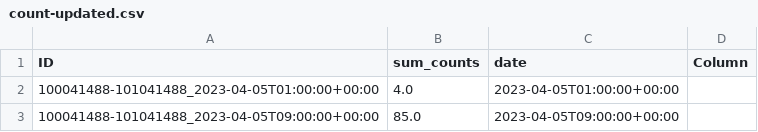
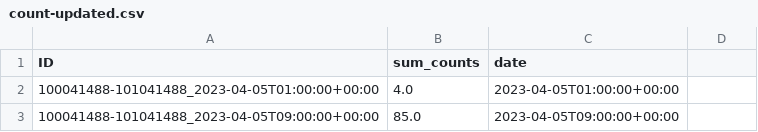
Before and after one commit to FacultadInformatica-LinkedData/Curso2023-2024, a CSV file: HandsOn/Group05/csv/count-updated.csv, drawn as a sheet; only a part is shown.

Commit message:
changes to ontology and updated count.csv

```diff
--- a/HandsOn/Group05/csv/count-updated.csv
+++ b/HandsOn/Group05/csv/count-updated.csv
@@ -1,2 +1,2 @@
-ID;sum_counts;date;Column
+ID;sum_counts;date;
 100041488-101041488_2023-04-05T01:00:00+00:00;4.0;2023-04-05T01:00:00+00:00;
```
Also changed, not shown: 3 other files.
